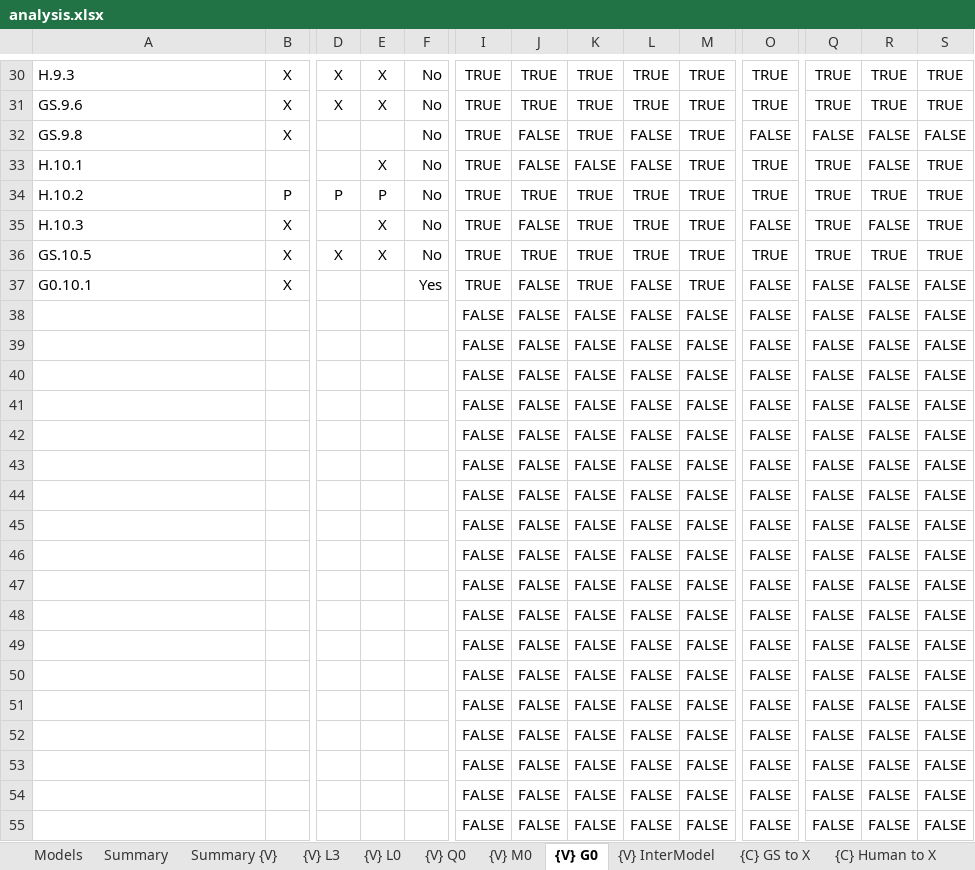
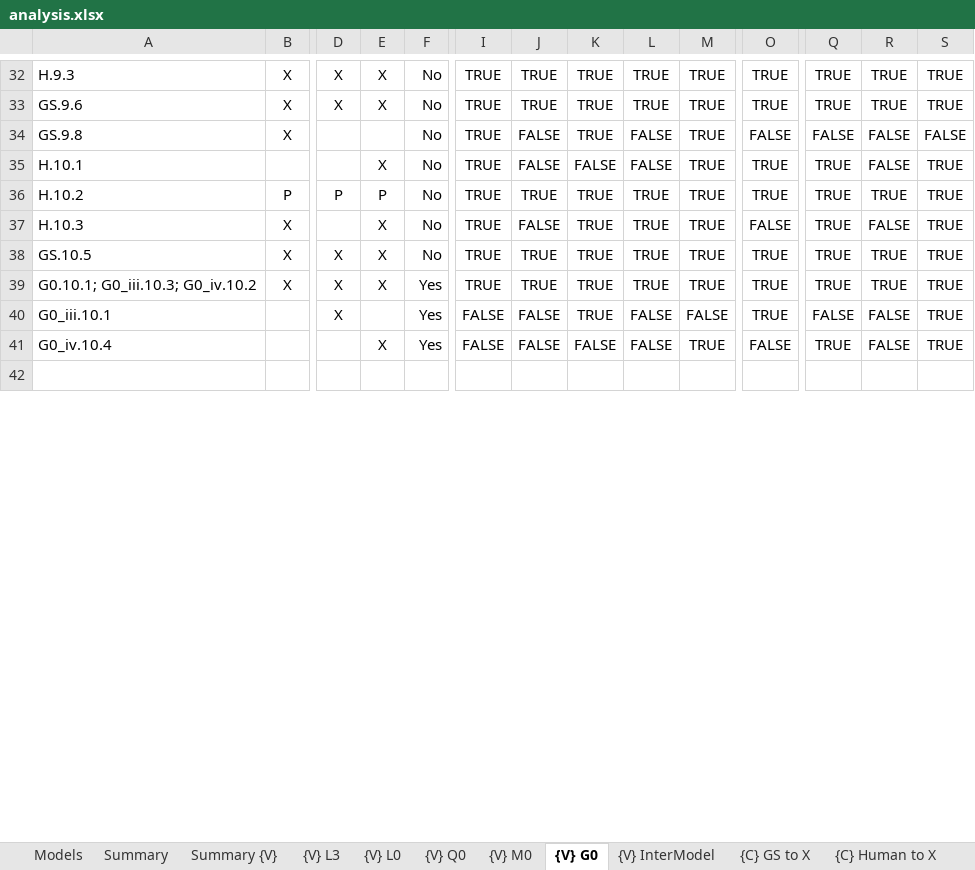
Before and after one commit to STRAST-UPM/ai_requirements_generation_rr, an Excel workbook: results/analysis/analysis.xlsx, sheet {V} G0, drawn as a sheet; only a part is shown, gaps mark what is left out; values as stored, in another font and other column widths than the file's, no borders; conditional formats not drawn; removed rows and columns are numbered as before the commit, all else as after; rows hold the shown columns only; the diff covers the shown part only; the diff names each change by its address in the sheet, - before the commit and + after, or states it on an @@ line.

```diff
--- a/results/analysis/analysis.xlsx (sheet {V} G0)
+++ b/results/analysis/analysis.xlsx (sheet {V} G0)
-A39: G0.10.1
+A39: G0.10.1; G0_iii.10.3; G0_iv.10.2
-D39:D40: (empty)
+D39:D40: X
-E39: (empty)
+E39: X
-J39: FALSE
+J39: TRUE
-L39: FALSE
+L39: TRUE
-O39:O40: FALSE
+O39:O40: TRUE
-Q39: FALSE
+Q39: TRUE
-R39: FALSE
+R39: TRUE
-S39:S41: FALSE
+S39:S41: TRUE
-A40: (empty)
+A40: G0_iii.10.1
-F40:F41: (empty)
+F40:F41: Yes
-K40: FALSE
+K40: TRUE
-A41: (empty)
+A41: G0_iv.10.4
-E41: (empty)
+E41: X
-M41: FALSE
+M41: TRUE
-Q41: FALSE
+Q41: TRUE
-row 42:  |  |  |  |  | FALSE | FALSE | FALSE | FALSE | FALSE | FALSE | FALSE | FALSE | FALSE
+row 42: (empty)
-row 41:  |  |  |  |  | FALSE | FALSE | FALSE | FALSE | FALSE | FALSE | FALSE | FALSE | FALSE
-row 42:  |  |  |  |  | FALSE | FALSE | FALSE | FALSE | FALSE | FALSE | FALSE | FALSE | FALSE
-row 43:  |  |  |  |  | FALSE | FALSE | FALSE | FALSE | FALSE | FALSE | FALSE | FALSE | FALSE
-row 44:  |  |  |  |  | FALSE | FALSE | FALSE | FALSE | FALSE | FALSE | FALSE | FALSE | FALSE
-row 45:  |  |  |  |  | FALSE | FALSE | FALSE | FALSE | FALSE | FALSE | FALSE | FALSE | FALSE
-row 46:  |  |  |  |  | FALSE | FALSE | FALSE | FALSE | FALSE | FALSE | FALSE | FALSE | FALSE
-row 47:  |  |  |  |  | FALSE | FALSE | FALSE | FALSE | FALSE | FALSE | FALSE | FALSE | FALSE
-row 48:  |  |  |  |  | FALSE | FALSE | FALSE | FALSE | FALSE | FALSE | FALSE | FALSE | FALSE
-row 49:  |  |  |  |  | FALSE | FALSE | FALSE | FALSE | FALSE | FALSE | FALSE | FALSE | FALSE
-row 50:  |  |  |  |  | FALSE | FALSE | FALSE | FALSE | FALSE | FALSE | FALSE | FALSE | FALSE
-row 51:  |  |  |  |  | FALSE | FALSE | FALSE | FALSE | FALSE | FALSE | FALSE | FALSE | FALSE
-row 52:  |  |  |  |  | FALSE | FALSE | FALSE | FALSE | FALSE | FALSE | FALSE | FALSE | FALSE
-row 53:  |  |  |  |  | FALSE | FALSE | FALSE | FALSE | FALSE | FALSE | FALSE | FALSE | FALSE
-row 54:  |  |  |  |  | FALSE | FALSE | FALSE | FALSE | FALSE | FALSE | FALSE | FALSE | FALSE
-row 55:  |  |  |  |  | FALSE | FALSE | FALSE | FALSE | FALSE | FALSE | FALSE | FALSE | FALSE
```
Also changed, not shown: 2 added rows, 11 removed rows and 16 edited cells elsewhere in this sheet, sheet {V} M0, sheet {V} InterModel, sheet {V} Q0, sheet Summary {V}, sheet {V} L0, sheet {C} Human to X, 31 more sheets, formulas that keep their value, 11 other files.
